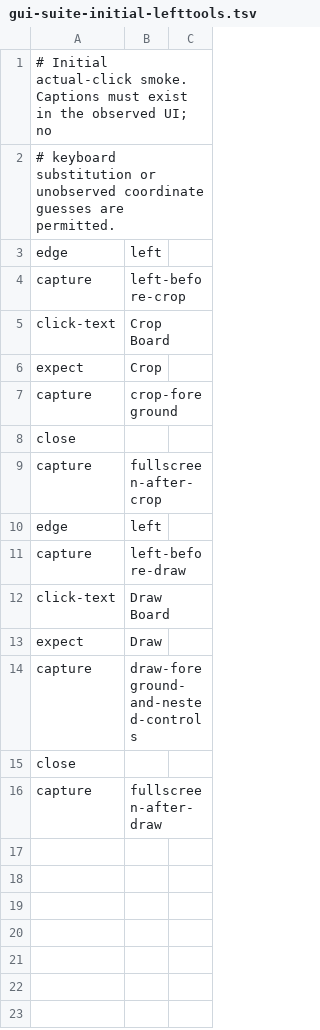
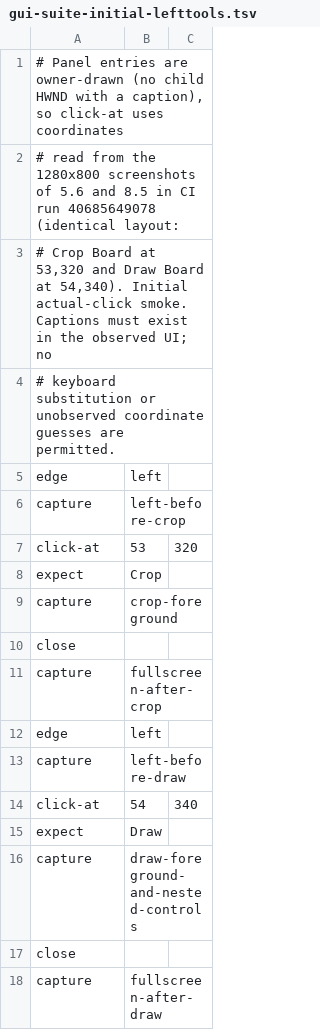
Before and after one commit to unxed/sandbox, a TSV file: faststone/gui-suite-initial-lefttools.tsv, drawn as a sheet.

```diff
--- a/faststone/gui-suite-initial-lefttools.tsv
+++ b/faststone/gui-suite-initial-lefttools.tsv
@@ -1,2 +1,4 @@
-# Initial actual-click smoke. Captions must exist in the observed UI; no
+# Panel entries are owner-drawn (no child HWND with a caption), so click-at uses coordinates
+# read from the 1280x800 screenshots of 5.6 and 8.5 in CI run 40685649078 (identical layout:
+# Crop Board at 53,320 and Draw Board at 54,340). Initial actual-click smoke. Captions must exist in the observed UI; no
 # keyboard substitution or unobserved coordinate guesses are permitted.
@@ -4,3 +6,3 @@ edge	left
 capture	left-before-crop
-click-text	Crop Board
+click-at	53	320
 expect	Crop
@@ -11,3 +13,3 @@ edge	left
 capture	left-before-draw
-click-text	Draw Board
+click-at	54	340
 expect	Draw
```
